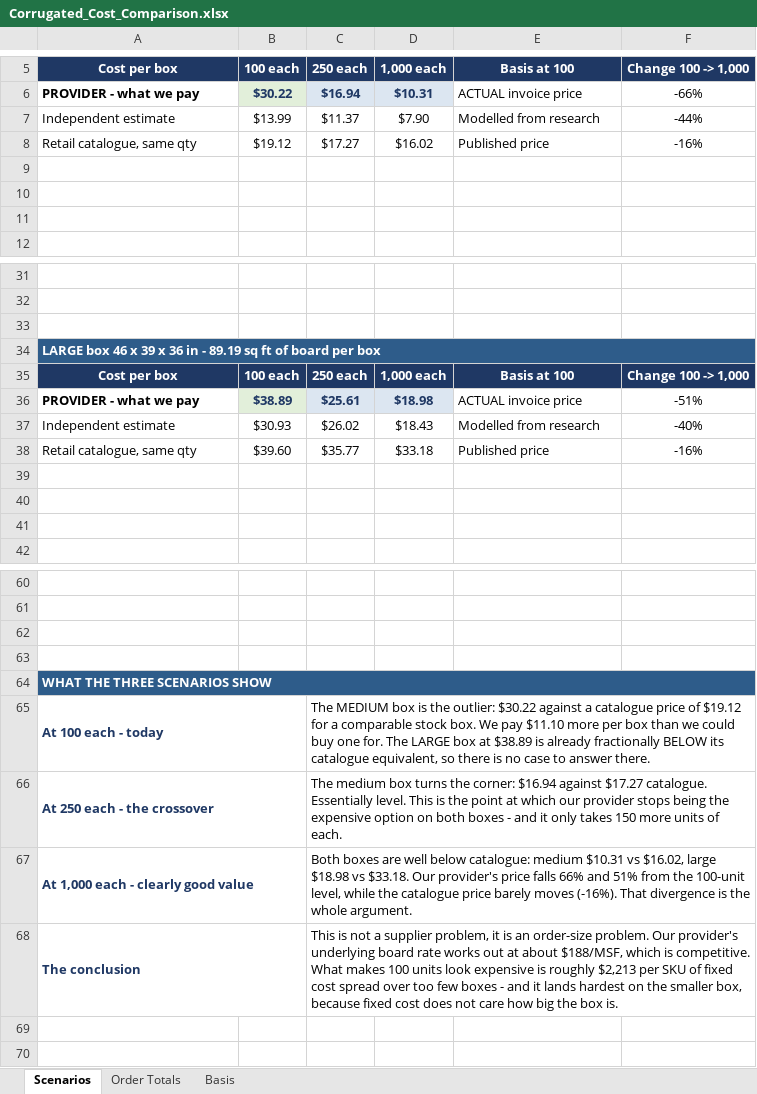
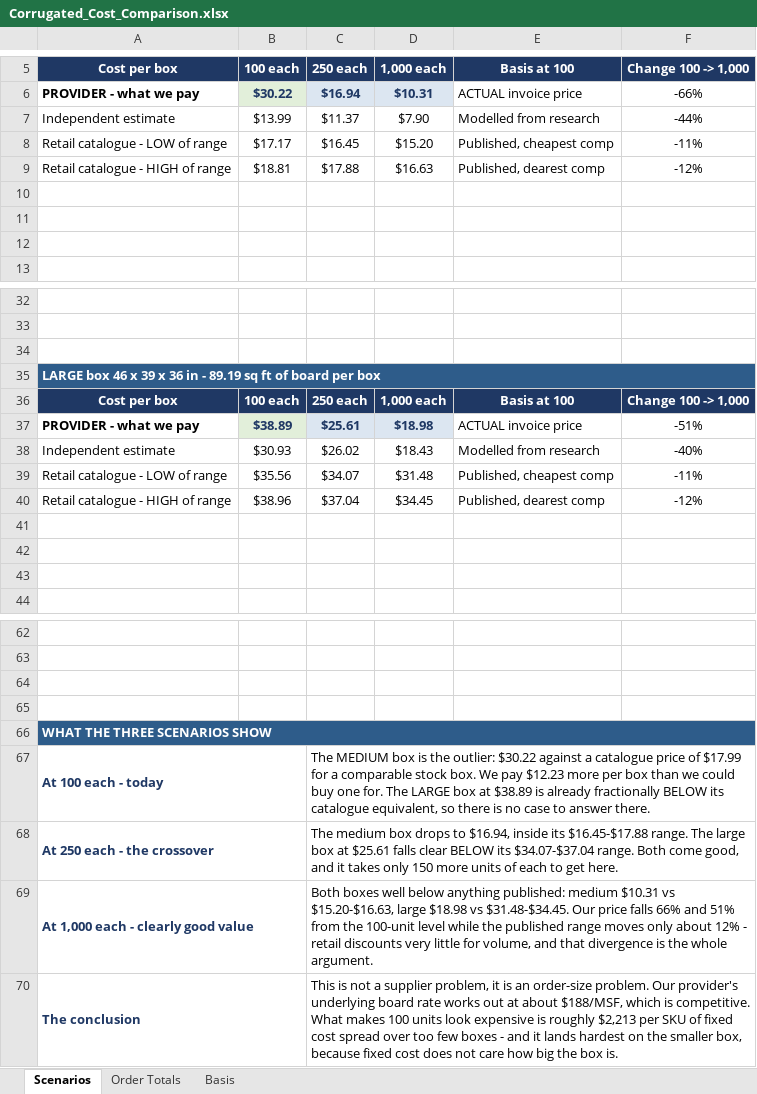
Before and after one commit to naviero1/Claude-Works, an Excel workbook: Corrugated_Cost_Comparison.xlsx, sheet Scenarios, drawn as a sheet; only a part is shown, gaps mark what is left out; values as stored, in another font and other column widths than the file's, no borders; charts and pictures not drawn; removed rows and columns are numbered as before the commit, all else as after; the diff names each change by its address in the sheet, - before the commit and + after, or states it on an @@ line.

```diff
--- a/Corrugated_Cost_Comparison.xlsx (sheet Scenarios)
+++ b/Corrugated_Cost_Comparison.xlsx (sheet Scenarios)
-row 8: Retail catalogue, same qty | $19.12 | $17.27 | $16.02 | Published price | -16%
+row 8: Retail catalogue - LOW of range | $17.17 | $16.45 | $15.20 | Published, cheapest comp | -11%
+row 9: Retail catalogue - HIGH of range | $18.81 | $17.88 | $16.63 | Published, dearest comp | -12%
-row 38: Retail catalogue, same qty | $39.60 | $35.77 | $33.18 | Published price | -16%
+row 39: Retail catalogue - LOW of range | $35.56 | $34.07 | $31.48 | Published, cheapest comp | -11%
+row 40: Retail catalogue - HIGH of range | $38.96 | $37.04 | $34.45 | Published, dearest comp | -12%
-C67 (250 each): …price of $19.12 for a comparable stock box. We pay $11.10 more per…
+C67 (250 each): …price of $17.99 for a comparable stock box. We pay $12.23 more per…
-C68 (250 each): …medium box turns the corner: $16.94 against $17.27 catalogue. Essentially level. This is the point at which our provider stops being the expensive option on both boxes - and it only takes 150 more units of each.
+C68 (250 each): …medium box drops to $16.94, inside its $16.45-$17.88 range. The large box at $25.61 falls clear BELOW its $34.07-$37.04 range. Both come good, and it takes only 150 more units of each to get here.
-C69 (250 each): Both boxes are well below catalogue: medium $10.31 vs $16.02, large $18.98 vs $33.18. Our provider's price falls 66% and 51% from the 100-unit level, while the catalogue price barely moves (-16%). That divergence is…
+C69 (250 each): Both boxes well below anything published: medium $10.31 vs $15.20-$16.63, large $18.98 vs $31.48-$34.45. Our price falls 66% and 51% from the 100-unit level while the published range moves only about 12% - retail discounts very little for volume, and that divergence is…
```
Also changed, not shown: sheet Basis, formulas that keep their value, charts or pictures, 1 other file.
